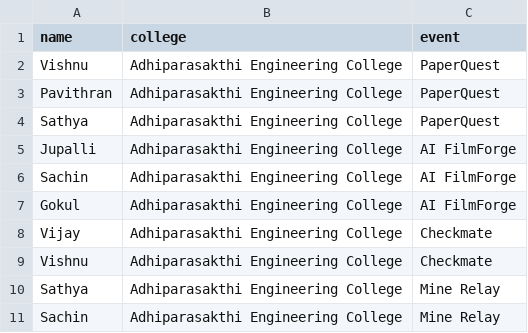
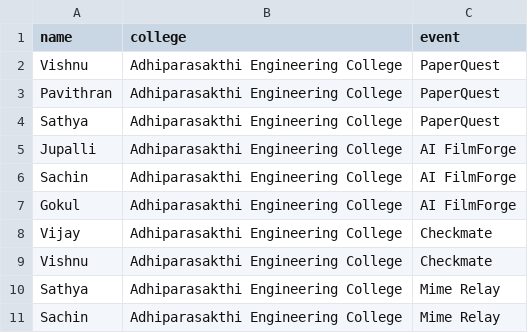
Before and after one commit to vishnuprasath2406/Certificate, a CSV file: public/participants.csv, drawn as a sheet.

Commit message:
Update participants.csv

```diff
--- a/public/participants.csv
+++ b/public/participants.csv
@@ -9,3 +9,3 @@ Vijay,Adhiparasakthi Engineering College,Checkmate
 Vishnu,Adhiparasakthi Engineering College,Checkmate
-Sathya,Adhiparasakthi Engineering College,Mine Relay
-Sachin,Adhiparasakthi Engineering College,Mine Relay
+Sathya,Adhiparasakthi Engineering College,Mime Relay
+Sachin,Adhiparasakthi Engineering College,Mime Relay
```
